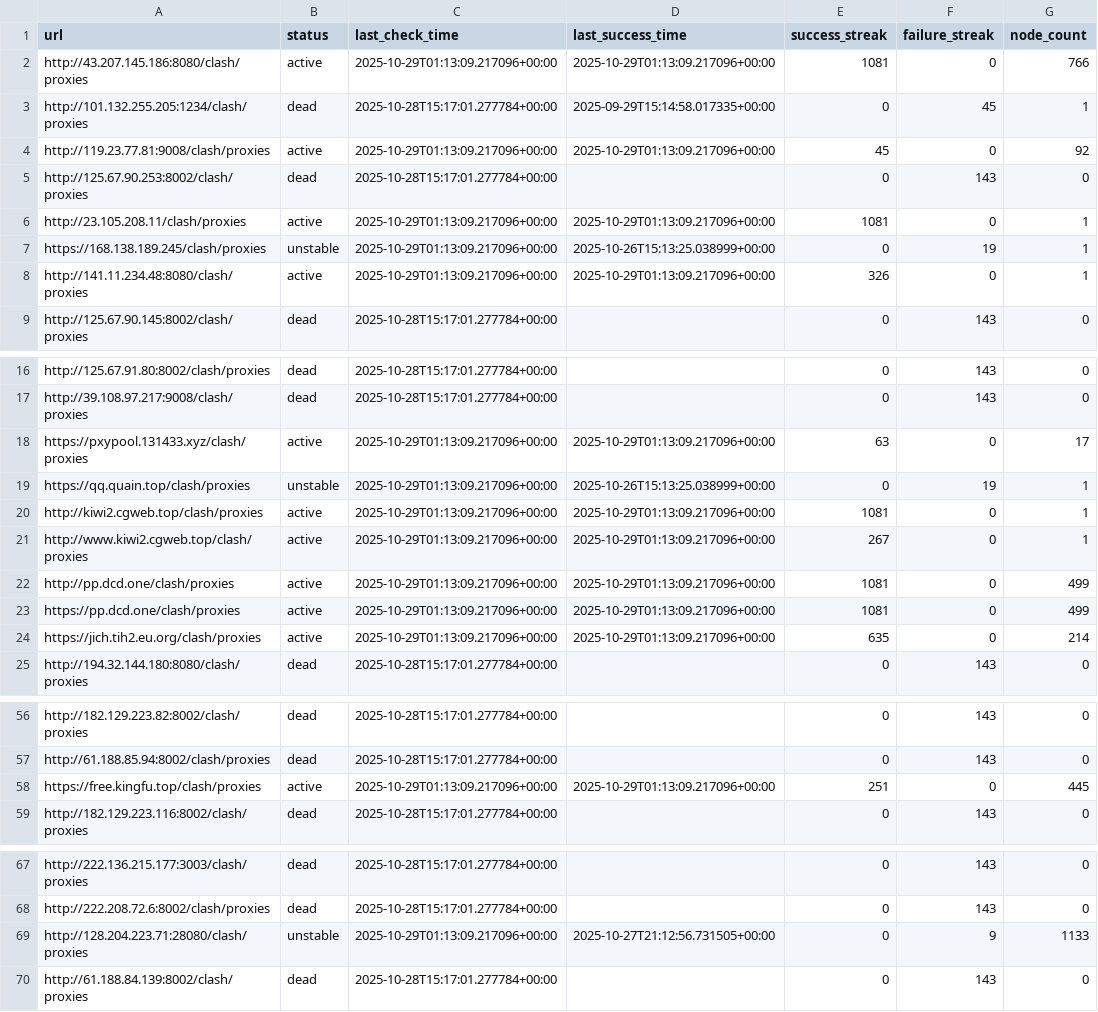
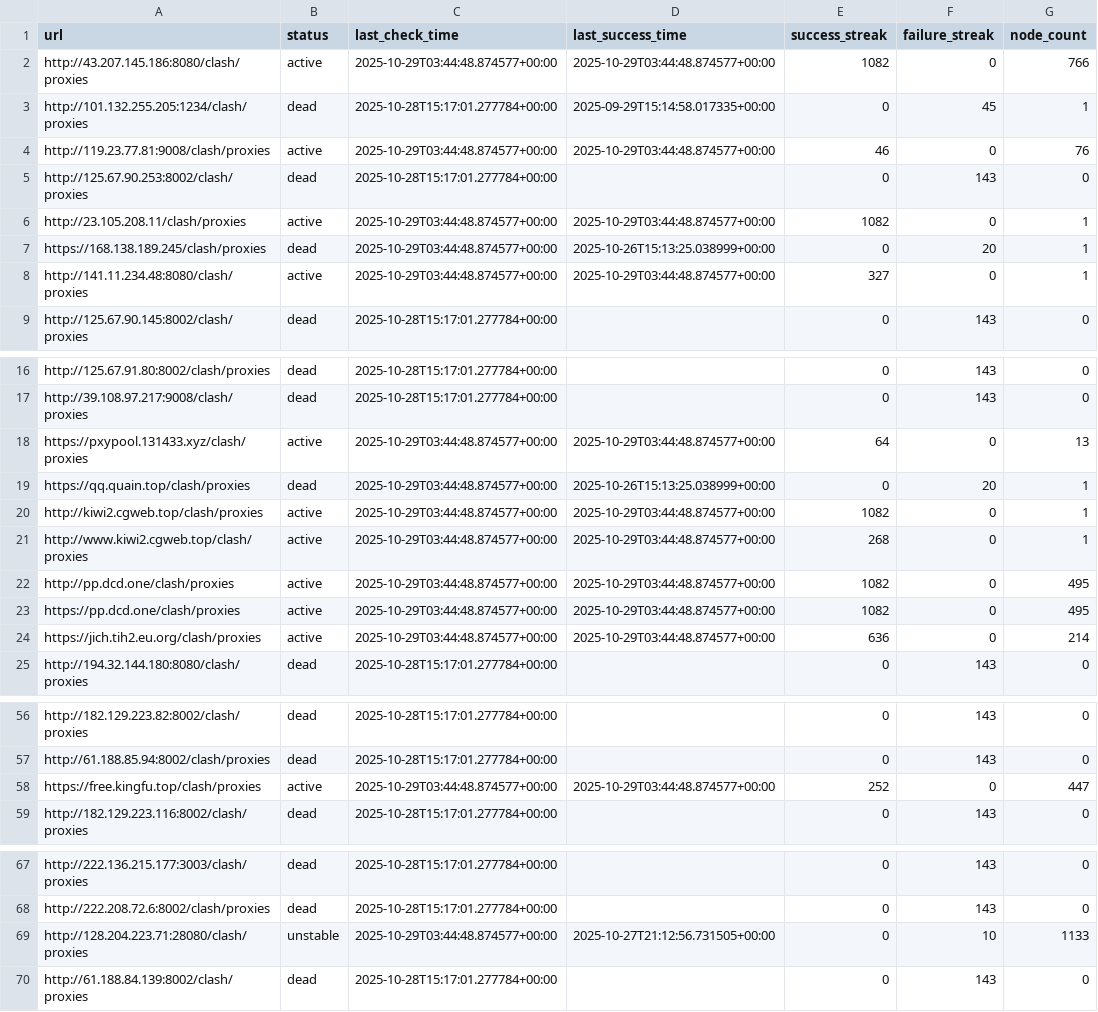
Before and after one commit to SuohYume/collector, a CSV file: link_database.csv, drawn as a sheet; only a part is shown, gaps mark what is left out; the diff covers the shown part only.

```diff
--- a/link_database.csv
+++ b/link_database.csv
@@ -1,9 +1,9 @@
 url,status,last_check_time,last_success_time,success_streak,failure_streak,node_count
-http://43.207.145.186:8080/clash/proxies,active,2025-10-29T01:13:09.217096+00:00,2025-10-29T01:13:09.217096+00:00,1081,0,766
+http://43.207.145.186:8080/clash/proxies,active,2025-10-29T03:44:48.874577+00:00,2025-10-29T03:44:48.874577+00:00,1082,0,766
 http://101.132.255.205:1234/clash/proxies,dead,2025-10-28T15:17:01.277784+00:00,2025-09-29T15:14:58.017335+00:00,0,45,1
-http://119.23.77.81:9008/clash/proxies,active,2025-10-29T01:13:09.217096+00:00,2025-10-29T01:13:09.217096+00:00,45,0,92
+http://119.23.77.81:9008/clash/proxies,active,2025-10-29T03:44:48.874577+00:00,2025-10-29T03:44:48.874577+00:00,46,0,76
 http://125.67.90.253:8002/clash/proxies,dead,2025-10-28T15:17:01.277784+00:00,,0,143,0
-http://23.105.208.11/clash/proxies,active,2025-10-29T01:13:09.217096+00:00,2025-10-29T01:13:09.217096+00:00,1081,0,1
-https://168.138.189.245/clash/proxies,unstable,2025-10-29T01:13:09.217096+00:00,2025-10-26T15:13:25.038999+00:00,0,19,1
-http://141.11.234.48:8080/clash/proxies,active,2025-10-29T01:13:09.217096+00:00,2025-10-29T01:13:09.217096+00:00,326,0,1
+http://23.105.208.11/clash/proxies,active,2025-10-29T03:44:48.874577+00:00,2025-10-29T03:44:48.874577+00:00,1082,0,1
+https://168.138.189.245/clash/proxies,dead,2025-10-29T03:44:48.874577+00:00,2025-10-26T15:13:25.038999+00:00,0,20,1
+http://141.11.234.48:8080/clash/proxies,active,2025-10-29T03:44:48.874577+00:00,2025-10-29T03:44:48.874577+00:00,327,0,1
 http://125.67.90.145:8002/clash/proxies,dead,2025-10-28T15:17:01.277784+00:00,,0,143,0
@@ -17,9 +17,9 @@ http://125.67.91.80:8002/clash/proxies,dead,2025-10-28T15:17:01.277784+00:00,,0,
 http://39.108.97.217:9008/clash/proxies,dead,2025-10-28T15:17:01.277784+00:00,,0,143,0
-https://pxypool.131433.xyz/clash/proxies,active,2025-10-29T01:13:09.217096+00:00,2025-10-29T01:13:09.217096+00:00,63,0,17
-https://qq.quain.top/clash/proxies,unstable,2025-10-29T01:13:09.217096+00:00,2025-10-26T15:13:25.038999+00:00,0,19,1
-http://kiwi2.cgweb.top/clash/proxies,active,2025-10-29T01:13:09.217096+00:00,2025-10-29T01:13:09.217096+00:00,1081,0,1
-http://www.kiwi2.cgweb.top/clash/proxies,active,2025-10-29T01:13:09.217096+00:00,2025-10-29T01:13:09.217096+00:00,267,0,1
-http://pp.dcd.one/clash/proxies,active,2025-10-29T01:13:09.217096+00:00,2025-10-29T01:13:09.217096+00:00,1081,0,499
-https://pp.dcd.one/clash/proxies,active,2025-10-29T01:13:09.217096+00:00,2025-10-29T01:13:09.217096+00:00,1081,0,499
-https://jich.tih2.eu.org/clash/proxies,active,2025-10-29T01:13:09.217096+00:00,2025-10-29T01:13:09.217096+00:00,635,0,214
+https://pxypool.131433.xyz/clash/proxies,active,2025-10-29T03:44:48.874577+00:00,2025-10-29T03:44:48.874577+00:00,64,0,13
+https://qq.quain.top/clash/proxies,dead,2025-10-29T03:44:48.874577+00:00,2025-10-26T15:13:25.038999+00:00,0,20,1
+http://kiwi2.cgweb.top/clash/proxies,active,2025-10-29T03:44:48.874577+00:00,2025-10-29T03:44:48.874577+00:00,1082,0,1
+http://www.kiwi2.cgweb.top/clash/proxies,active,2025-10-29T03:44:48.874577+00:00,2025-10-29T03:44:48.874577+00:00,268,0,1
+http://pp.dcd.one/clash/proxies,active,2025-10-29T03:44:48.874577+00:00,2025-10-29T03:44:48.874577+00:00,1082,0,495
+https://pp.dcd.one/clash/proxies,active,2025-10-29T03:44:48.874577+00:00,2025-10-29T03:44:48.874577+00:00,1082,0,495
+https://jich.tih2.eu.org/clash/proxies,active,2025-10-29T03:44:48.874577+00:00,2025-10-29T03:44:48.874577+00:00,636,0,214
 http://194.32.144.180:8080/clash/proxies,dead,2025-10-28T15:17:01.277784+00:00,,0,143,0
@@ -57,3 +57,3 @@ http://182.129.223.82:8002/clash/proxies,dead,2025-10-28T15:17:01.277784+00:00,,
 http://61.188.85.94:8002/clash/proxies,dead,2025-10-28T15:17:01.277784+00:00,,0,143,0
-https://free.kingfu.top/clash/proxies,active,2025-10-29T01:13:09.217096+00:00,2025-10-29T01:13:09.217096+00:00,251,0,445
+https://free.kingfu.top/clash/proxies,active,2025-10-29T03:44:48.874577+00:00,2025-10-29T03:44:48.874577+00:00,252,0,447
 http://182.129.223.116:8002/clash/proxies,dead,2025-10-28T15:17:01.277784+00:00,,0,143,0
@@ -68,3 +68,3 @@ http://222.136.215.177:3003/clash/proxies,dead,2025-10-28T15:17:01.277784+00:00,
 http://222.208.72.6:8002/clash/proxies,dead,2025-10-28T15:17:01.277784+00:00,,0,143,0
-http://128.204.223.71:28080/clash/proxies,unstable,2025-10-29T01:13:09.217096+00:00,2025-10-27T21:12:56.731505+00:00,0,9,1133
+http://128.204.223.71:28080/clash/proxies,unstable,2025-10-29T03:44:48.874577+00:00,2025-10-27T21:12:56.731505+00:00,0,10,1133
 http://61.188.84.139:8002/clash/proxies,dead,2025-10-28T15:17:01.277784+00:00,,0,143,0
```
Also changed, not shown: 49 edited cells elsewhere in this file, 3 other files.
